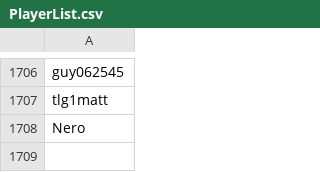
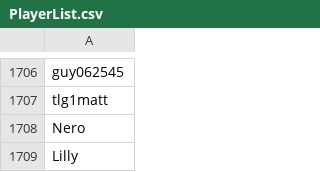
Before and after one commit to th330p-prog/PlayerList, a CSV file: PlayerList.csv, drawn as a sheet; only a part is shown, gaps mark what is left out; the diff names each change by its address in the sheet, - before the commit and + after, or states it on an @@ line.

Commit message:
Add player Lilly

```diff
--- a/PlayerList.csv
+++ b/PlayerList.csv
+row 1709: Lilly
```
